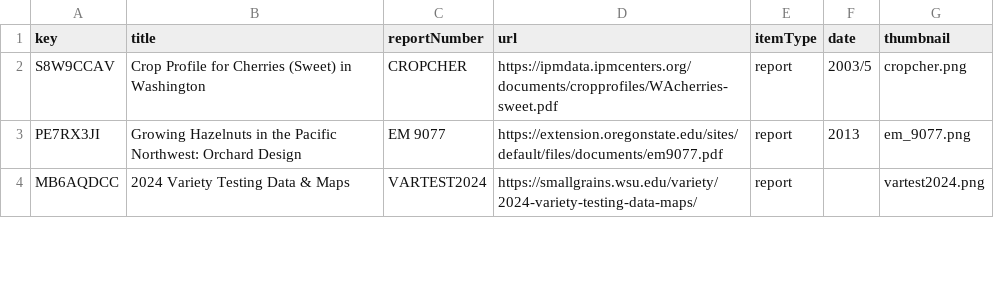
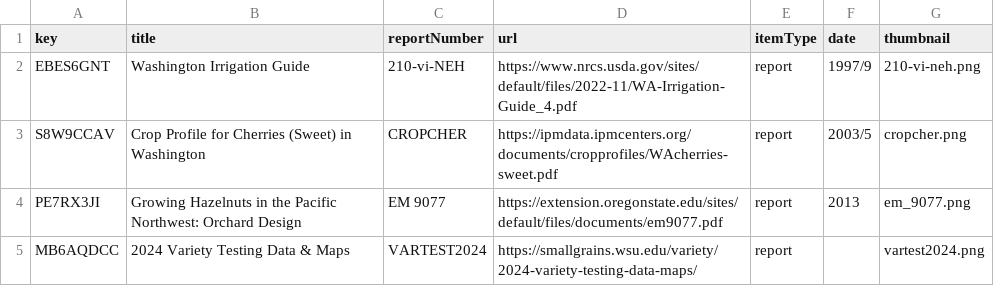
Before and after one commit to a-peterson-wa/wsda-dss-publications, a CSV file: data/publications.csv, drawn as a sheet; only a part is shown.

```diff
--- a/data/publications.csv
+++ b/data/publications.csv
@@ -1,2 +1,3 @@
 "key","title","reportNumber","url","itemType","date","thumbnail"
+"EBES6GNT","Washington Irrigation Guide","210-vi-NEH","https://www.nrcs.usda.gov/sites/default/files/2022-11/WA-Irrigation-Guide_4.pdf","report","1997/9","210-vi-neh.png"
 "S8W9CCAV","Crop Profile for Cherries (Sweet) in Washington","CROPCHER","https://ipmdata.ipmcenters.org/documents/cropprofiles/WAcherries-sweet.pdf","report","2003/5","cropcher.png"
```
Also changed, not shown: data/pubs_resources.csv.
